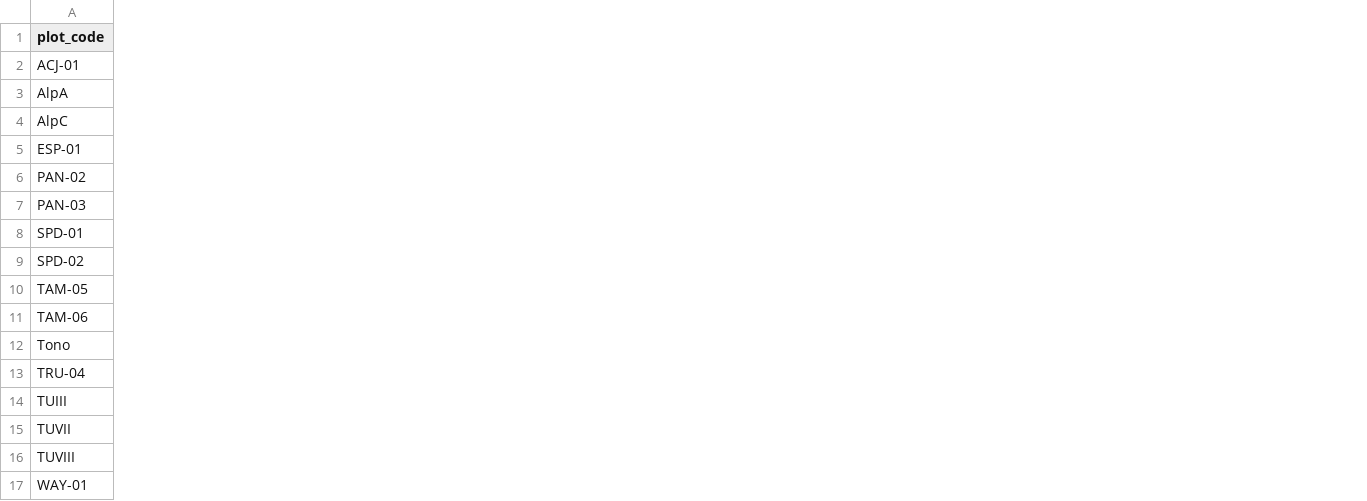
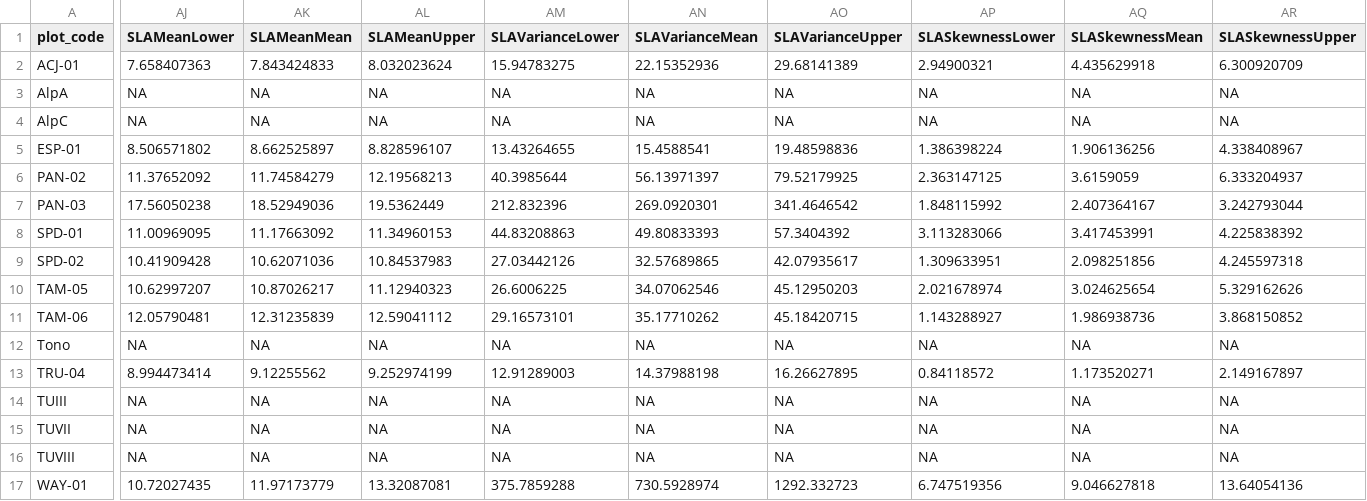
Before and after one commit to benquist/Peru_Analyses, a CSV file: Peru_Gradient_NPP_Merged3.csv, drawn as a sheet; only a part is shown, gaps mark what is left out; the diff covers the shown part only; the diff names each change by its address in the sheet, - before the commit and + after, or states it on an @@ line.

Commit message:
Updates to data file and new analyes and finalization of plots

```diff
--- a/Peru_Gradient_NPP_Merged3.csv
+++ b/Peru_Gradient_NPP_Merged3.csv
+column AJ (SLAMeanLower), rows 2-17: 7.658407363 | NA | NA | 8.506571802 | 11.37652092 | 17.56050238 | 11.00969095 | 10.41909428 | 10.62997207 | 12.05790481 | NA | 8.994473414 | NA | NA | NA | 10.72027435
+column AK (SLAMeanMean), rows 2-17: 7.843424833 | NA | NA | 8.662525897 | 11.74584279 | 18.52949036 | 11.17663092 | 10.62071036 | 10.87026217 | 12.31235839 | NA | 9.12255562 | NA | NA | NA | 11.97173779
+column AL (SLAMeanUpper), rows 2-17: 8.032023624 | NA | NA | 8.828596107 | 12.19568213 | 19.5362449 | 11.34960153 | 10.84537983 | 11.12940323 | 12.59041112 | NA | 9.252974199 | NA | NA | NA | 13.32087081
+column AM (SLAVarianceLower), rows 2-17: 15.94783275 | NA | NA | 13.43264655 | 40.3985644 | 212.832396 | 44.83208863 | 27.03442126 | 26.6006225 | 29.16573101 | NA | 12.91289003 | NA | NA | NA | 375.7859288
+column AN (SLAVarianceMean), rows 2-17: 22.15352936 | NA | NA | 15.4588541 | 56.13971397 | 269.0920301 | 49.80833393 | 32.57689865 | 34.07062546 | 35.17710262 | NA | 14.37988198 | NA | NA | NA | 730.5928974
+column AO (SLAVarianceUpper), rows 2-17: 29.68141389 | NA | NA | 19.48598836 | 79.52179925 | 341.4646542 | 57.3404392 | 42.07935617 | 45.12950203 | 45.18420715 | NA | 16.26627895 | NA | NA | NA | 1292.332723
+column AP (SLASkewnessLower), rows 2-17: 2.94900321 | NA | NA | 1.386398224 | 2.363147125 | 1.848115992 | 3.113283066 | 1.309633951 | 2.021678974 | 1.143288927 | NA | 0.84118572 | NA | NA | NA | 6.747519356
+column AQ (SLASkewnessMean), rows 2-17: 4.435629918 | NA | NA | 1.906136256 | 3.6159059 | 2.407364167 | 3.417453991 | 2.098251856 | 3.024625654 | 1.986938736 | NA | 1.173520271 | NA | NA | NA | 9.046627818
+column AR (SLASkewnessUpper), rows 2-17: 6.300920709 | NA | NA | 4.338408967 | 6.333204937 | 3.242793044 | 4.225838392 | 4.245597318 | 5.329162626 | 3.868150852 | NA | 2.149167897 | NA | NA | NA | 13.64054136
```
Also changed, not shown: 21 added columns elsewhere in this file, 1 other file.
